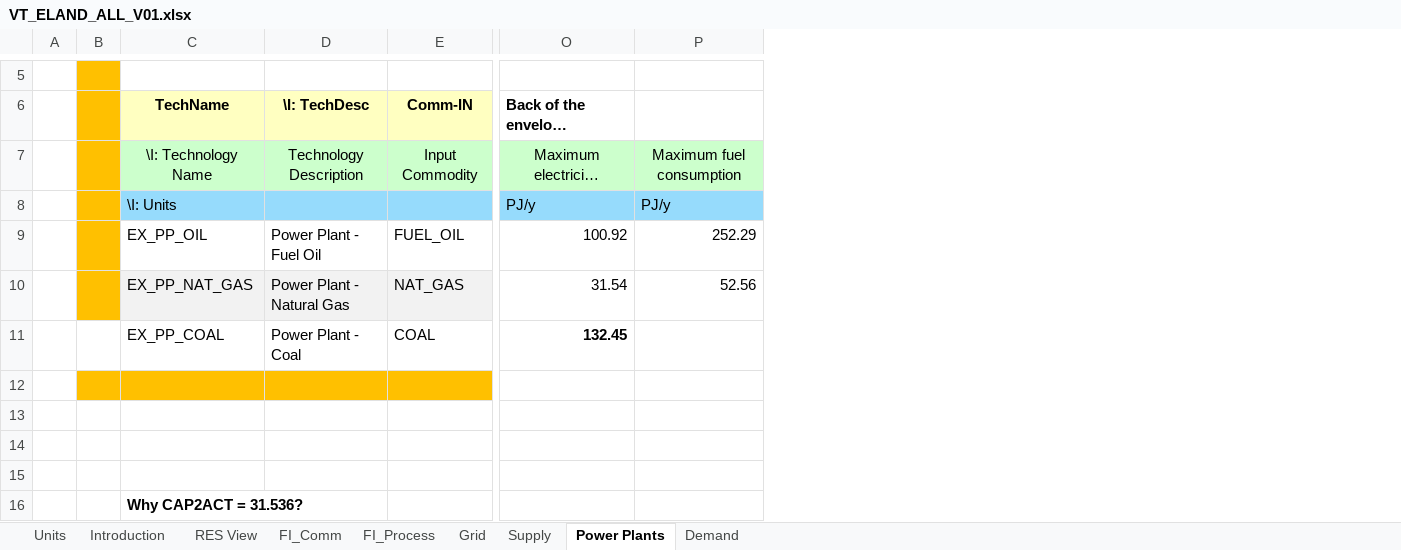
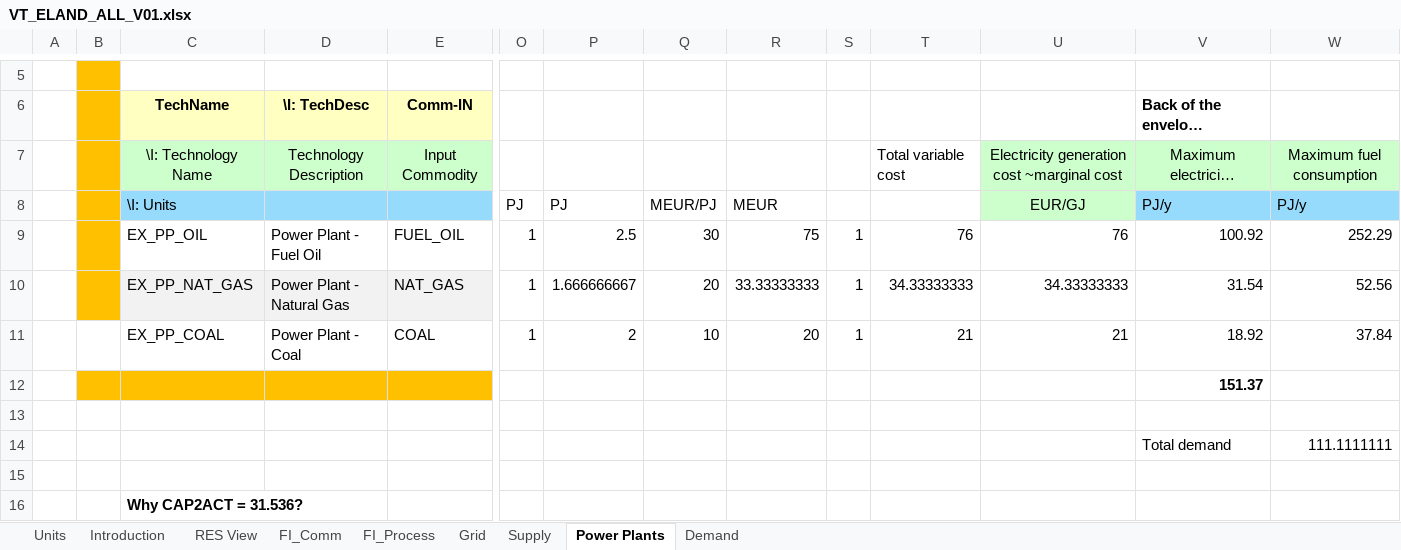
Before and after one commit to katarzynab056/Integrated_Energy_Resource_Planning_KB, an Excel workbook: VT_ELAND_ALL_V01.xlsx, sheet Power Plants, drawn as a sheet; only a part is shown, gaps mark what is left out; long unchanged cells end in …; values as stored, in another font and other column widths than the file's, no borders; charts and pictures not drawn; removed rows and columns are numbered as before the commit, all else as after; rows hold the shown columns only; the diff covers the shown part only; the diff names each change by its address in the sheet, - before the commit and + after, or states it on an @@ line.

Commit message:
Add files via upload

```diff
--- a/VT_ELAND_ALL_V01.xlsx (sheet Power Plants)
+++ b/VT_ELAND_ALL_V01.xlsx (sheet Power Plants)
+column O, rows 8-11: PJ | 1 | 1 | 1
+column P, rows 8-11: PJ | 2.5 | 1.666666667 | 2
+column Q, rows 8-11: MEUR/PJ | 30 | 20 | 10
+column R, rows 8-11: MEUR | 75 | 33.33333333 | 20
+column S, rows 9-11: all 1
+column T, rows 7-11: Total variable cost |  | 76 | 34.33333333 | 21
+column U, rows 7-11: Electricity generation cost ~marginal cost | EUR/GJ | 76 | 34.33333333 | 21
-V11: 132.45
+V11: 18.92
-V11 bold: on
+V11 bold: off
-W11: (empty)
+W11: 37.84
+row 12:  |  |  |  |  |  |  |  |  |  |  |  | 151.37
-B13:E13 fill: #FFC000
+B13:E13 fill: none
-row 14: (empty)
+row 14:  |  |  |  |  |  |  |  |  |  |  |  | Total demand | 111.1111111
-row 14: (empty)
```
Also changed, not shown: cell formats elsewhere in this sheet, sheet Supply, formulas that keep their value.
